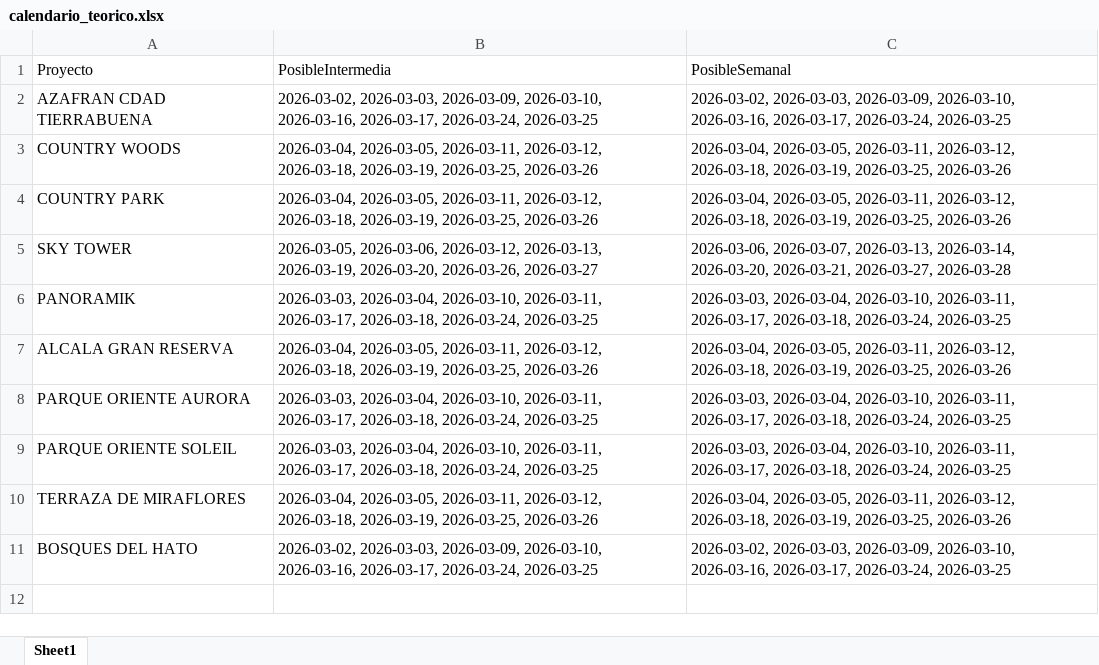
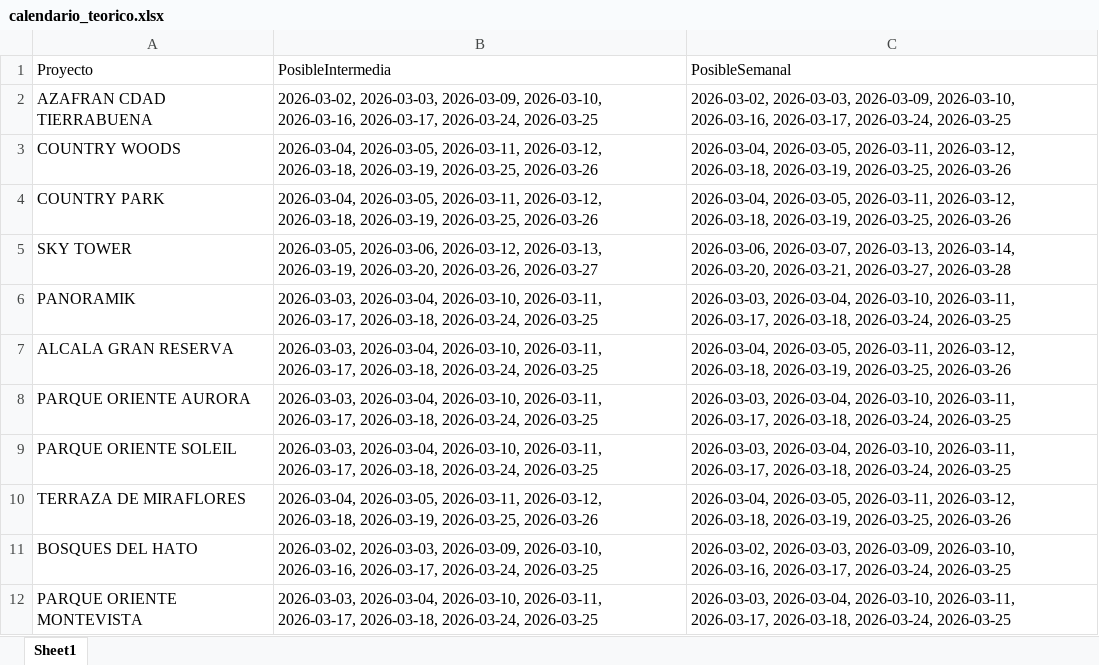
Before and after one commit to leanmarval-ui/CumplimientoActasBucaramanga, an Excel workbook: output/calendario_teorico.xlsx, sheet Sheet1, drawn as a sheet; values as stored, in another font and other column widths than the file's, no borders; the diff names each change by its address in the sheet, - before the commit and + after, or states it on an @@ line.

```diff
--- a/output/calendario_teorico.xlsx (sheet Sheet1)
+++ b/output/calendario_teorico.xlsx (sheet Sheet1)
-B7 (PosibleIntermedia): 2026-03-04, 2026-03-05, 2026-03-11, 2026-03-12, 2026-03-18, 2026-03-19, 2026-03-25, 2026-03-26
+B7 (PosibleIntermedia): 2026-03-03, 2026-03-04, 2026-03-10, 2026-03-11, 2026-03-17, 2026-03-18, 2026-03-24, 2026-03-25
+row 12: PARQUE ORIENTE MONTEVISTA | 2026-03-03, 2026-03-04, 2026-03-10, 2026-03-11, 2026-03-17, 2026-03-18, 2026-03-24, 2026-03-25 | 2026-03-03, 2026-03-04, 2026-03-10, 2026-03-11, 2026-03-17, 2026-03-18, 2026-03-24, 2026-03-25
```
Also changed, not shown: output/calendario_comparado.xlsx, output/calendario_real.xlsx, 2 other files.
